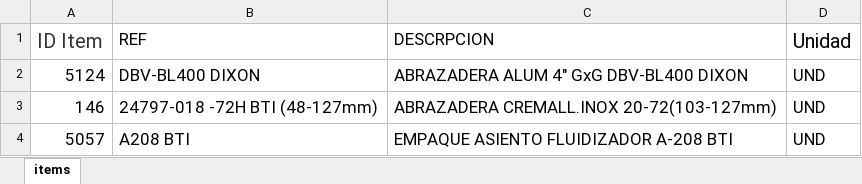
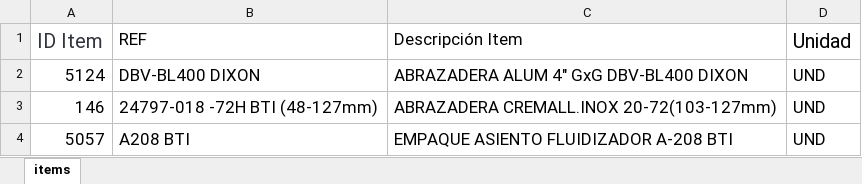
Before and after one commit to pedidosproduccion-source/formulario_consumo, an Excel workbook: listado de items Siesa.xlsx, sheet items, drawn as a sheet; only a part is shown; values as stored, in another font and other column widths than the file's, no borders; the diff names each change by its address in the sheet, - before the commit and + after, or states it on an @@ line.

```diff
--- a/listado de items Siesa.xlsx (sheet items)
+++ b/listado de items Siesa.xlsx (sheet items)
-C1: DESCRPCION
+C1: Descripción Item
```
Also changed, not shown: 1 other file.
